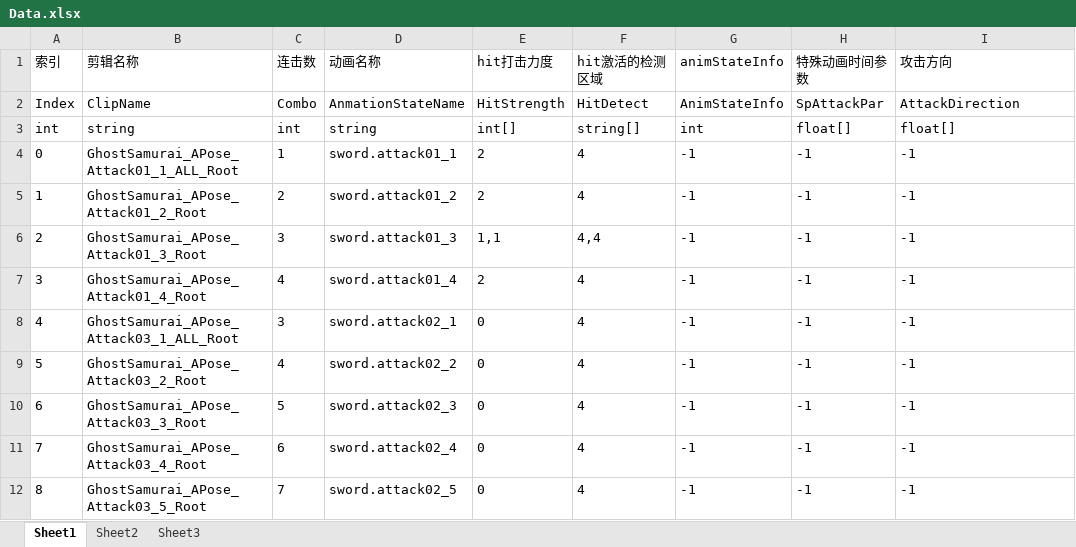
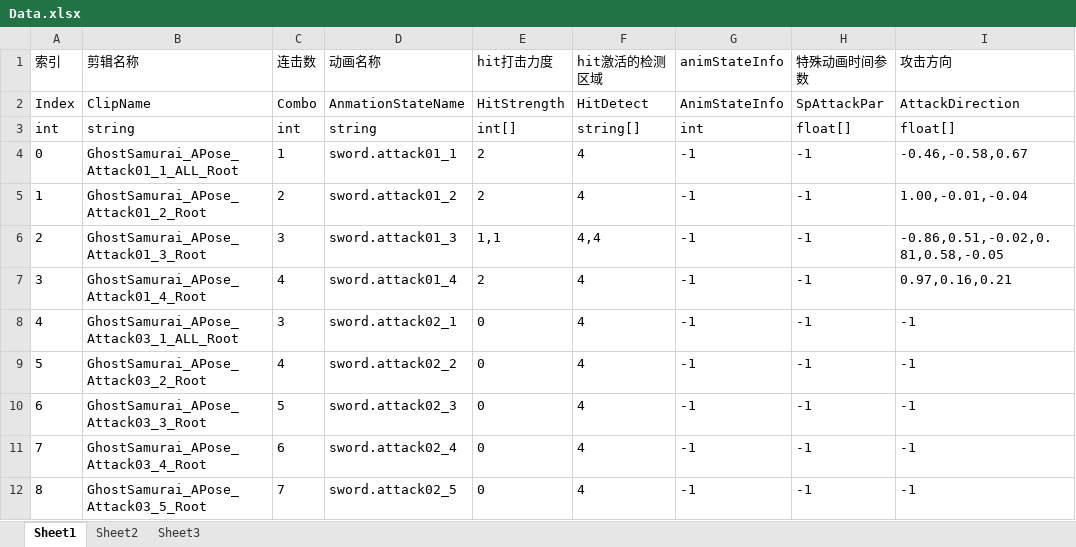
Before and after one commit to nevermore111111/11111, an Excel workbook: New Unity Project/Assets/Editor/Data.xlsx, sheet Sheet1, drawn as a sheet; only a part is shown; values as stored, in another font and other column widths than the file's, no borders; the diff names each change by its address in the sheet, - before the commit and + after, or states it on an @@ line.

```diff
--- a/New Unity Project/Assets/Editor/Data.xlsx (sheet Sheet1)
+++ b/New Unity Project/Assets/Editor/Data.xlsx (sheet Sheet1)
-I4 (攻击方向): -1
+I4 (攻击方向): -0.46,-0.58,0.67
-I5 (攻击方向): -1
+I5 (攻击方向): 1.00,-0.01,-0.04
-I6 (攻击方向): -1
+I6 (攻击方向): -0.86,0.51,-0.02,0.81,0.58,-0.05
-I7 (攻击方向): -1
+I7 (攻击方向): 0.97,0.16,0.21
```
Also changed, not shown: 12 other files.
